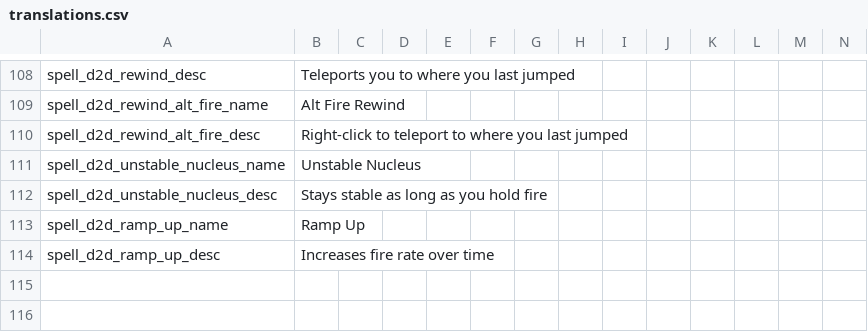
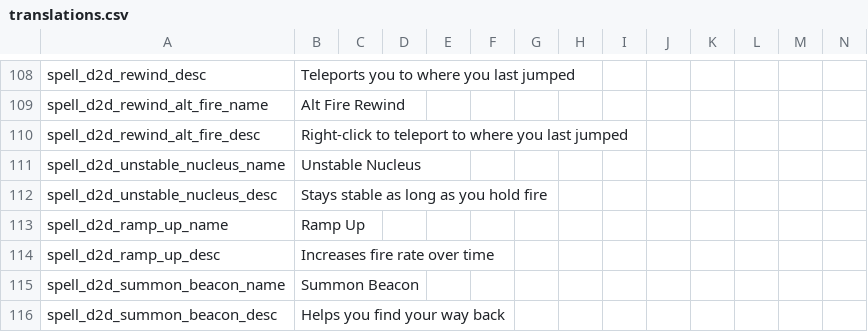
Before and after one commit to meyergames/noita-mod-d2d-content-pack, a CSV file: translations.csv, drawn as a sheet; only a part is shown, gaps mark what is left out; rows hold the shown columns only; the diff names each change by its address in the sheet, - before the commit and + after, or states it on an @@ line.

Commit message:
wip beacon and shield spells

```diff
--- a/translations.csv
+++ b/translations.csv
+row 115: spell_d2d_summon_beacon_name | Summon Beacon
+row 116: spell_d2d_summon_beacon_desc | Helps you find your way back
```
Also changed, not shown: 13 other files.
